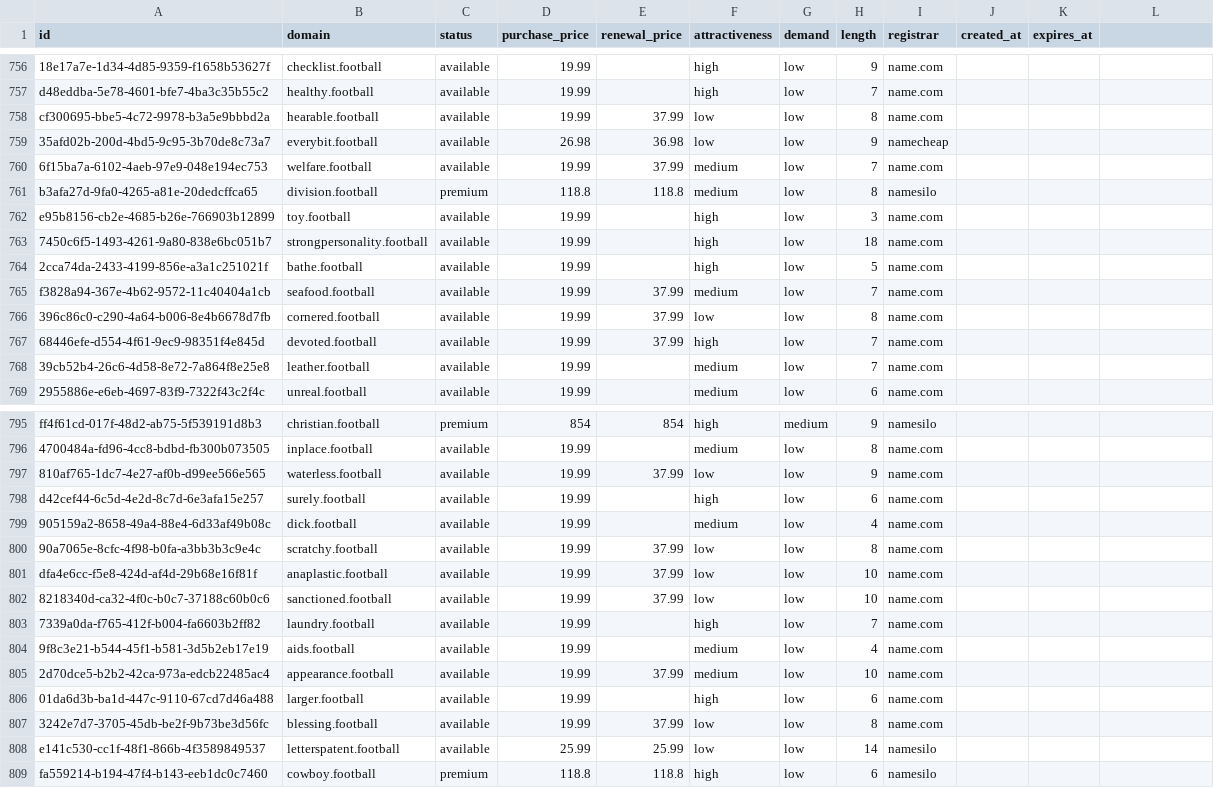
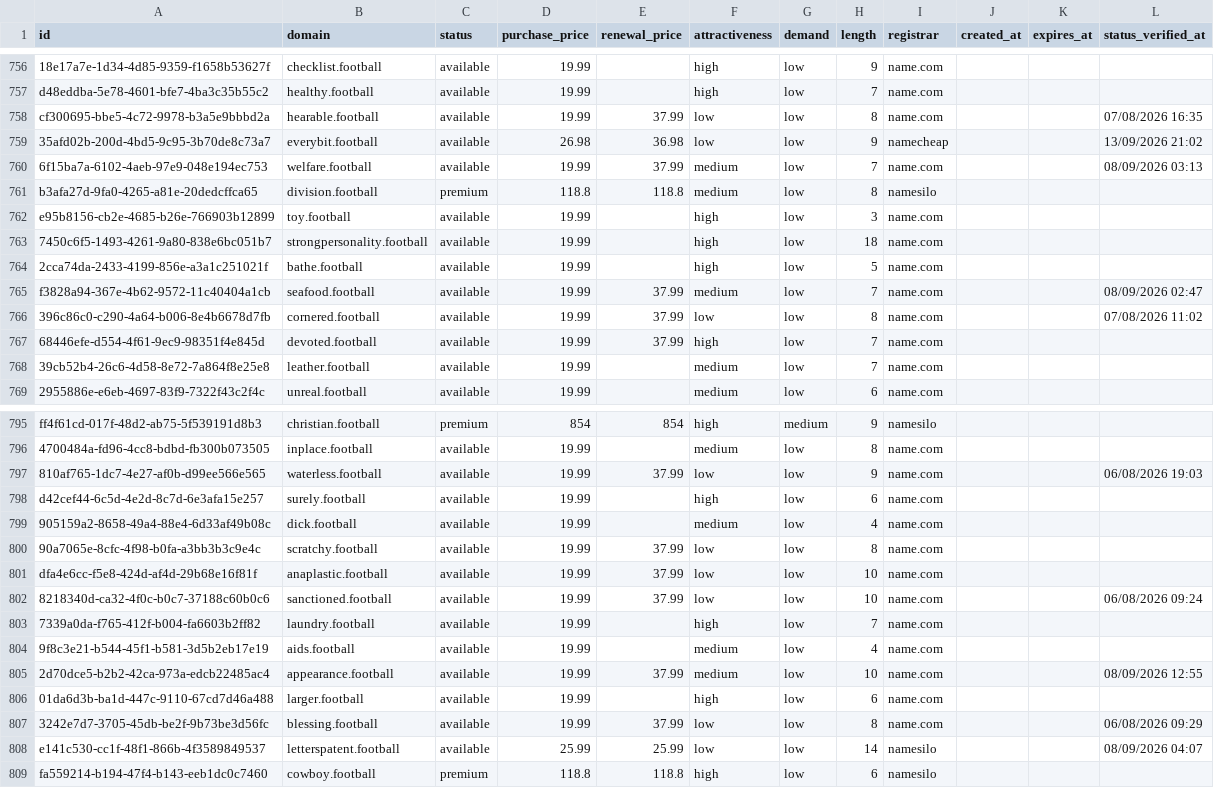
Before and after one commit to UniqueDomains/football-oneword-domains, a CSV file: football.csv, drawn as a sheet; only a part is shown, gaps mark what is left out; the diff covers the shown part only.

```diff
--- a/football.csv
+++ b/football.csv
@@ -1 +1 @@
-id,domain,status,purchase_price,renewal_price,attractiveness,demand,length,registrar,created_at,expires_at
+id,domain,status,purchase_price,renewal_price,attractiveness,demand,length,registrar,created_at,expires_at,status_verified_at
@@ -758,3 +758,3 @@ d48eddba-5e78-4601-bfe7-4ba3c35b55c2,healthy.football,available,19.99,,high,low,
-cf300695-bbe5-4c72-9978-b3a5e9bbbd2a,hearable.football,available,19.99,37.99,low,low,8,name.com,,
-35afd02b-200d-4bd5-9c95-3b70de8c73a7,everybit.football,available,26.98,36.98,low,low,9,namecheap,,
-6f15ba7a-6102-4aeb-97e9-048e194ec753,welfare.football,available,19.99,37.99,medium,low,7,name.com,,
+cf300695-bbe5-4c72-9978-b3a5e9bbbd2a,hearable.football,available,19.99,37.99,low,low,8,name.com,,,07/08/2026 16:35
+35afd02b-200d-4bd5-9c95-3b70de8c73a7,everybit.football,available,26.98,36.98,low,low,9,namecheap,,,13/09/2026 21:02
+6f15ba7a-6102-4aeb-97e9-048e194ec753,welfare.football,available,19.99,37.99,medium,low,7,name.com,,,08/09/2026 03:13
@@ -765,2 +765,2 @@ e95b8156-cb2e-4685-b26e-766903b12899,toy.football,available,19.99,,high,low,3,na
-f3828a94-367e-4b62-9572-11c40404a1cb,seafood.football,available,19.99,37.99,medium,low,7,name.com,,
-396c86c0-c290-4a64-b006-8e4b6678d7fb,cornered.football,available,19.99,37.99,low,low,8,name.com,,
+f3828a94-367e-4b62-9572-11c40404a1cb,seafood.football,available,19.99,37.99,medium,low,7,name.com,,,08/09/2026 02:47
+396c86c0-c290-4a64-b006-8e4b6678d7fb,cornered.football,available,19.99,37.99,low,low,8,name.com,,,07/08/2026 11:02
@@ -797 +797 @@ ff4f61cd-017f-48d2-ab75-5f539191d8b3,christian.football,premium,854,854,high,med
-810af765-1dc7-4e27-af0b-d99ee566e565,waterless.football,available,19.99,37.99,low,low,9,name.com,,
+810af765-1dc7-4e27-af0b-d99ee566e565,waterless.football,available,19.99,37.99,low,low,9,name.com,,,06/08/2026 19:03
@@ -802 +802 @@ dfa4e6cc-f5e8-424d-af4d-29b68e16f81f,anaplastic.football,available,19.99,37.99,l
-8218340d-ca32-4f0c-b0c7-37188c60b0c6,sanctioned.football,available,19.99,37.99,low,low,10,name.com,,
+8218340d-ca32-4f0c-b0c7-37188c60b0c6,sanctioned.football,available,19.99,37.99,low,low,10,name.com,,,06/08/2026 09:24
@@ -805 +805 @@ dfa4e6cc-f5e8-424d-af4d-29b68e16f81f,anaplastic.football,available,19.99,37.99,l
-2d70dce5-b2b2-42ca-973a-edcb22485ac4,appearance.football,available,19.99,37.99,medium,low,10,name.com,,
+2d70dce5-b2b2-42ca-973a-edcb22485ac4,appearance.football,available,19.99,37.99,medium,low,10,name.com,,,08/09/2026 12:55
@@ -807,2 +807,2 @@ dfa4e6cc-f5e8-424d-af4d-29b68e16f81f,anaplastic.football,available,19.99,37.99,l
-3242e7d7-3705-45db-be2f-9b73be3d56fc,blessing.football,available,19.99,37.99,low,low,8,name.com,,
-e141c530-cc1f-48f1-866b-4f3589849537,letterspatent.football,available,25.99,25.99,low,low,14,namesilo,,
+3242e7d7-3705-45db-be2f-9b73be3d56fc,blessing.football,available,19.99,37.99,low,low,8,name.com,,,06/08/2026 09:29
+e141c530-cc1f-48f1-866b-4f3589849537,letterspatent.football,available,25.99,25.99,low,low,14,namesilo,,,08/09/2026 04:07
```
Also changed, not shown: 132 edited cells elsewhere in this file, 6 other files.
